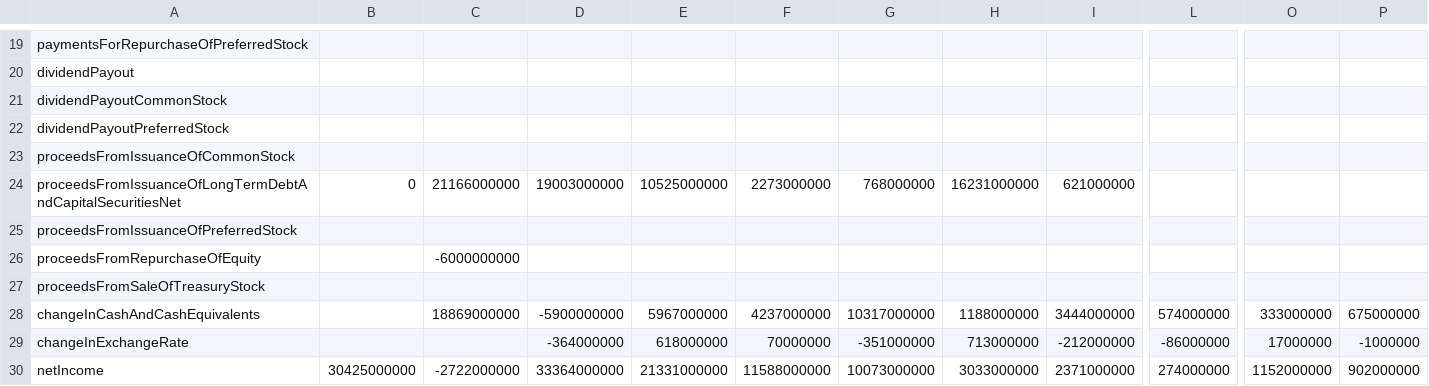
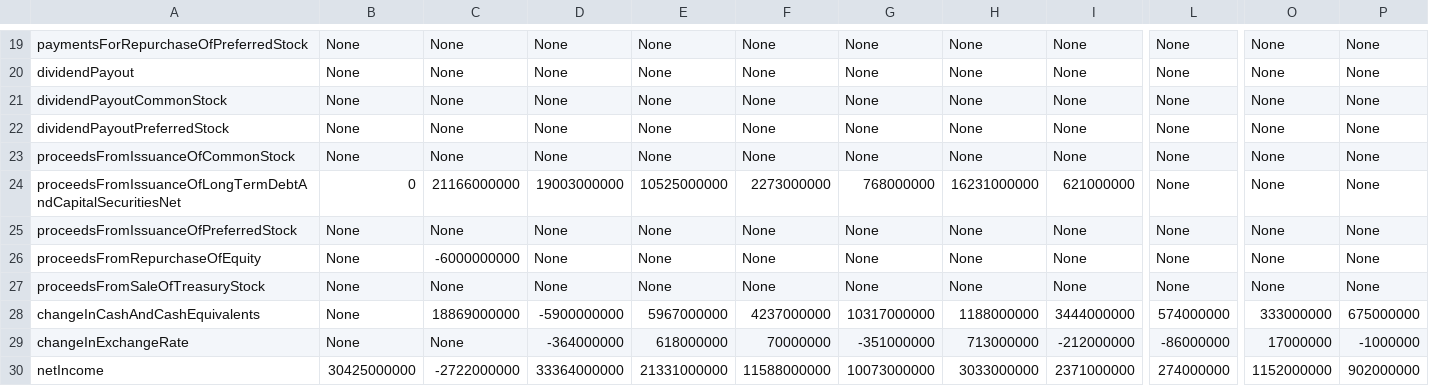
Before and after one commit to BigKawa/final_project, a CSV file: Data/cf_annual_AMZN.csv, drawn as a sheet; only a part is shown, gaps mark what is left out; the diff covers the shown part only; the diff names each change by its address in the sheet, - before the commit and + after, or states it on an @@ line.

```diff
--- a/Data/cf_annual_AMZN.csv
+++ b/Data/cf_annual_AMZN.csv
-B19:B23: (empty)
+B19:B23: None
-C19:C23: (empty)
+C19:C23: None
-D19:D23: (empty)
+D19:D23: None
-E19:E23: (empty)
+E19:E23: None
-F19:F23: (empty)
+F19:F23: None
-G19:G23: (empty)
+G19:G23: None
-H19:H23: (empty)
+H19:H23: None
-I19:I23: (empty)
+I19:I23: None
-L19:L27: (empty)
+L19:L27: None
-O19:O27: (empty)
+O19:O27: None
-P19:P27: (empty)
+P19:P27: None
-B25:B29: (empty)
+B25:B29: None
-C25: (empty)
+C25: None
-D25:D27: (empty)
+D25:D27: None
-E25:E27: (empty)
+E25:E27: None
-F25:F27: (empty)
+F25:F27: None
-G25:G27: (empty)
+G25:G27: None
-H25:H27: (empty)
+H25:H27: None
-I25:I27: (empty)
+I25:I27: None
-C27: (empty)
+C27: None
-C29: (empty)
+C29: None
```
Also changed, not shown: 75 edited cells elsewhere in this file, 28 other files.
